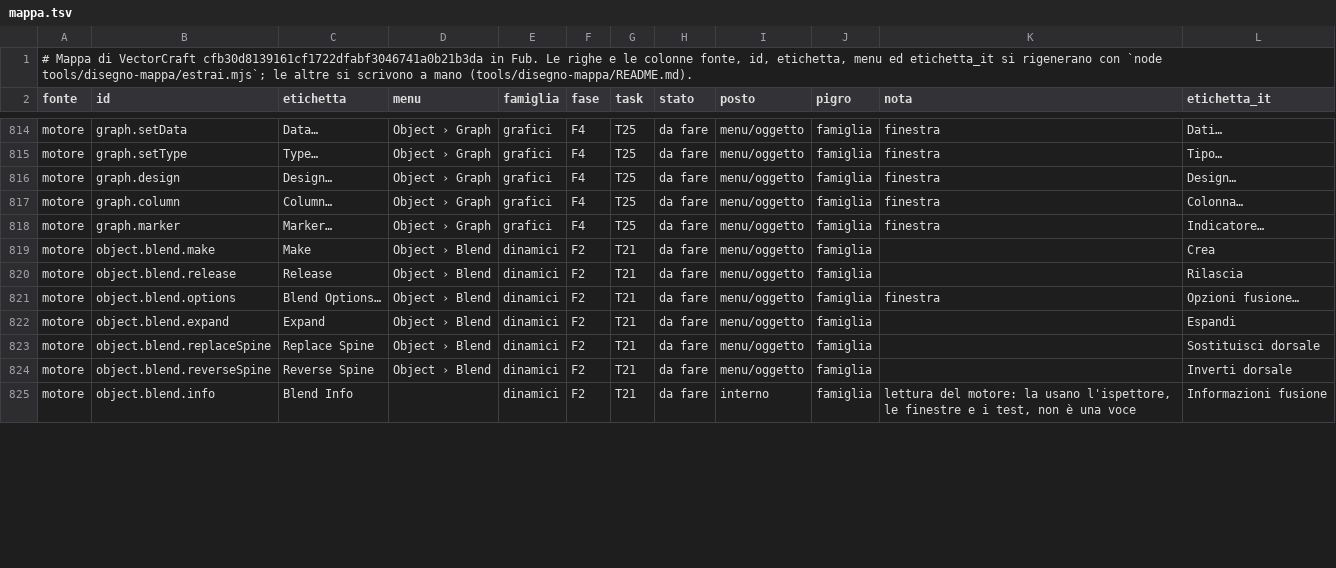
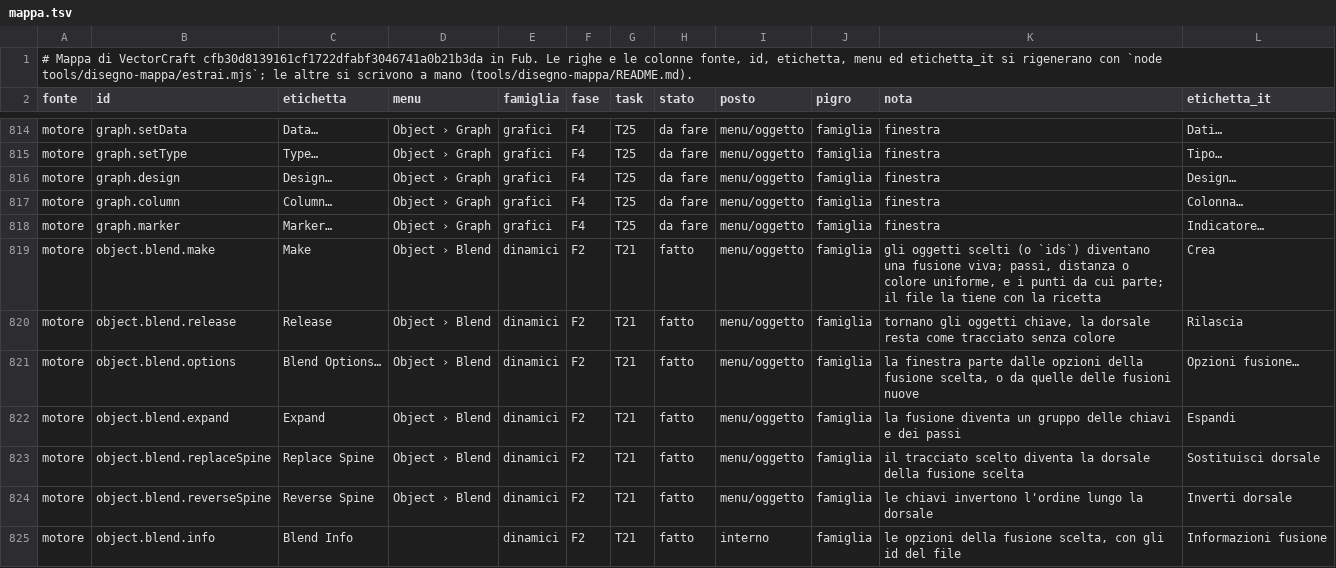
Before and after one commit to Fubeo/Fub, a TSV file: crates/fub-disegno/mappa.tsv, drawn as a sheet; only a part is shown, gaps mark what is left out; the diff covers the shown part only.

Commit message:
feat(disegno): la Fusione di VectorCraft, coi comandi, la finestra e lo strumento
Crea, Rilascia, Espandi, la dorsale e le Opzioni fusione passano dal motore;
la fusione va nel file con la ricetta e si riapre viva. Lo strumento Fusione
fonde due clic e allunga la fusione scelta; Alt-clic o doppio clic aprono le
Opzioni, che partono dalla fusione scelta o, senza, da come nascono le nuove.

```diff
--- a/crates/fub-disegno/mappa.tsv
+++ b/crates/fub-disegno/mappa.tsv
@@ -818,8 +818,8 @@ motore	graph.column	Column…	Object › Graph	grafici	F4	T25	da fare	menu/ogget
 motore	graph.marker	Marker…	Object › Graph	grafici	F4	T25	da fare	menu/oggetto	famiglia	finestra	Indicatore…
-motore	object.blend.make	Make	Object › Blend	dinamici	F2	T21	da fare	menu/oggetto	famiglia		Crea
-motore	object.blend.release	Release	Object › Blend	dinamici	F2	T21	da fare	menu/oggetto	famiglia		Rilascia
-motore	object.blend.options	Blend Options…	Object › Blend	dinamici	F2	T21	da fare	menu/oggetto	famiglia	finestra	Opzioni fusione…
-motore	object.blend.expand	Expand	Object › Blend	dinamici	F2	T21	da fare	menu/oggetto	famiglia		Espandi
-motore	object.blend.replaceSpine	Replace Spine	Object › Blend	dinamici	F2	T21	da fare	menu/oggetto	famiglia		Sostituisci dorsale
-motore	object.blend.reverseSpine	Reverse Spine	Object › Blend	dinamici	F2	T21	da fare	menu/oggetto	famiglia		Inverti dorsale
-motore	object.blend.info	Blend Info		dinamici	F2	T21	da fare	interno	famiglia	lettura del motore: la usano l'ispettore, le finestre e i test, non è una voce	Informazioni fusione
+motore	object.blend.make	Make	Object › Blend	dinamici	F2	T21	fatto	menu/oggetto	famiglia	gli oggetti scelti (o `ids`) diventano una fusione viva; passi, distanza o colore uniforme, e i punti da cui parte; il file la tiene con la ricetta	Crea
+motore	object.blend.release	Release	Object › Blend	dinamici	F2	T21	fatto	menu/oggetto	famiglia	tornano gli oggetti chiave, la dorsale resta come tracciato senza colore	Rilascia
+motore	object.blend.options	Blend Options…	Object › Blend	dinamici	F2	T21	fatto	menu/oggetto	famiglia	la finestra parte dalle opzioni della fusione scelta, o da quelle delle fusioni nuove	Opzioni fusione…
+motore	object.blend.expand	Expand	Object › Blend	dinamici	F2	T21	fatto	menu/oggetto	famiglia	la fusione diventa un gruppo delle chiavi e dei passi	Espandi
+motore	object.blend.replaceSpine	Replace Spine	Object › Blend	dinamici	F2	T21	fatto	menu/oggetto	famiglia	il tracciato scelto diventa la dorsale della fusione scelta	Sostituisci dorsale
+motore	object.blend.reverseSpine	Reverse Spine	Object › Blend	dinamici	F2	T21	fatto	menu/oggetto	famiglia	le chiavi invertono l'ordine lungo la dorsale	Inverti dorsale
+motore	object.blend.info	Blend Info		dinamici	F2	T21	fatto	interno	famiglia	le opzioni della fusione scelta, con gli id del file	Informazioni fusione
```
Also changed, not shown: 16 edited cells elsewhere in this file, 37 other files.
